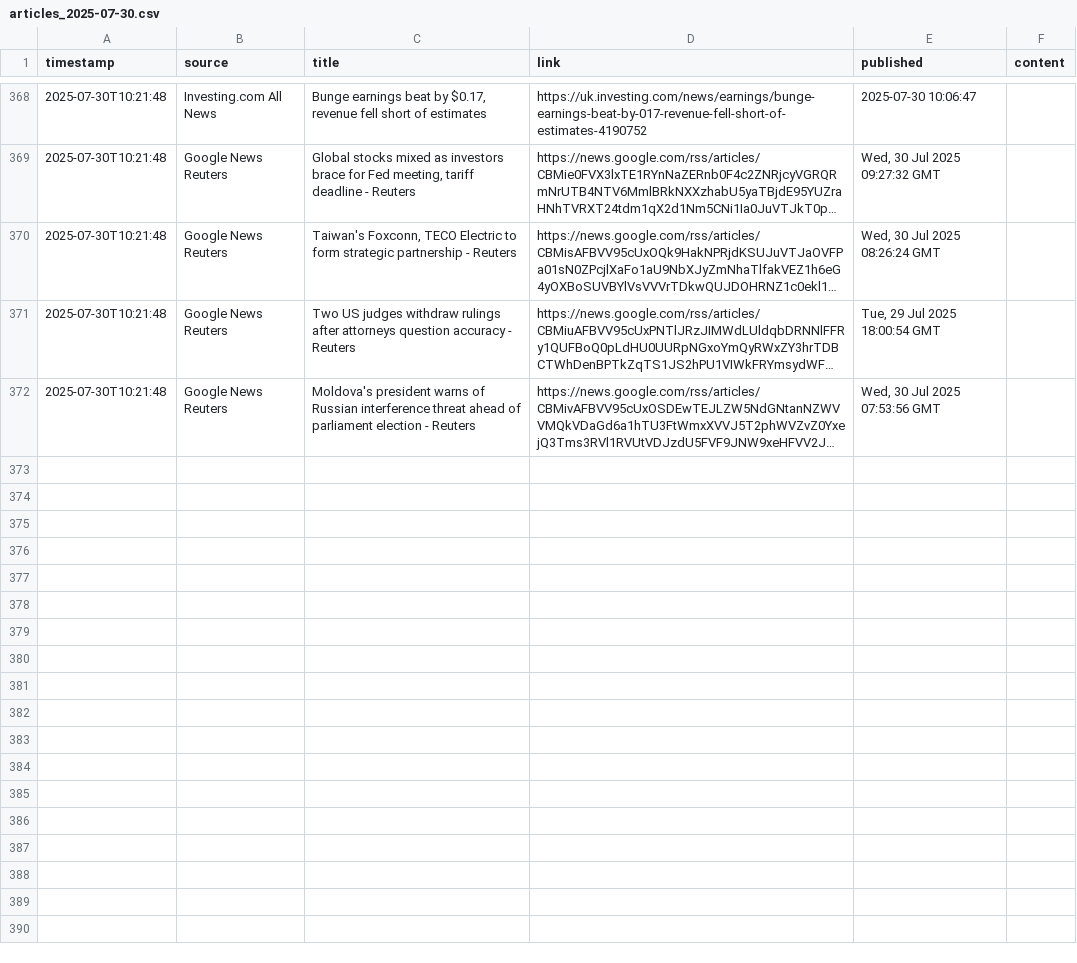
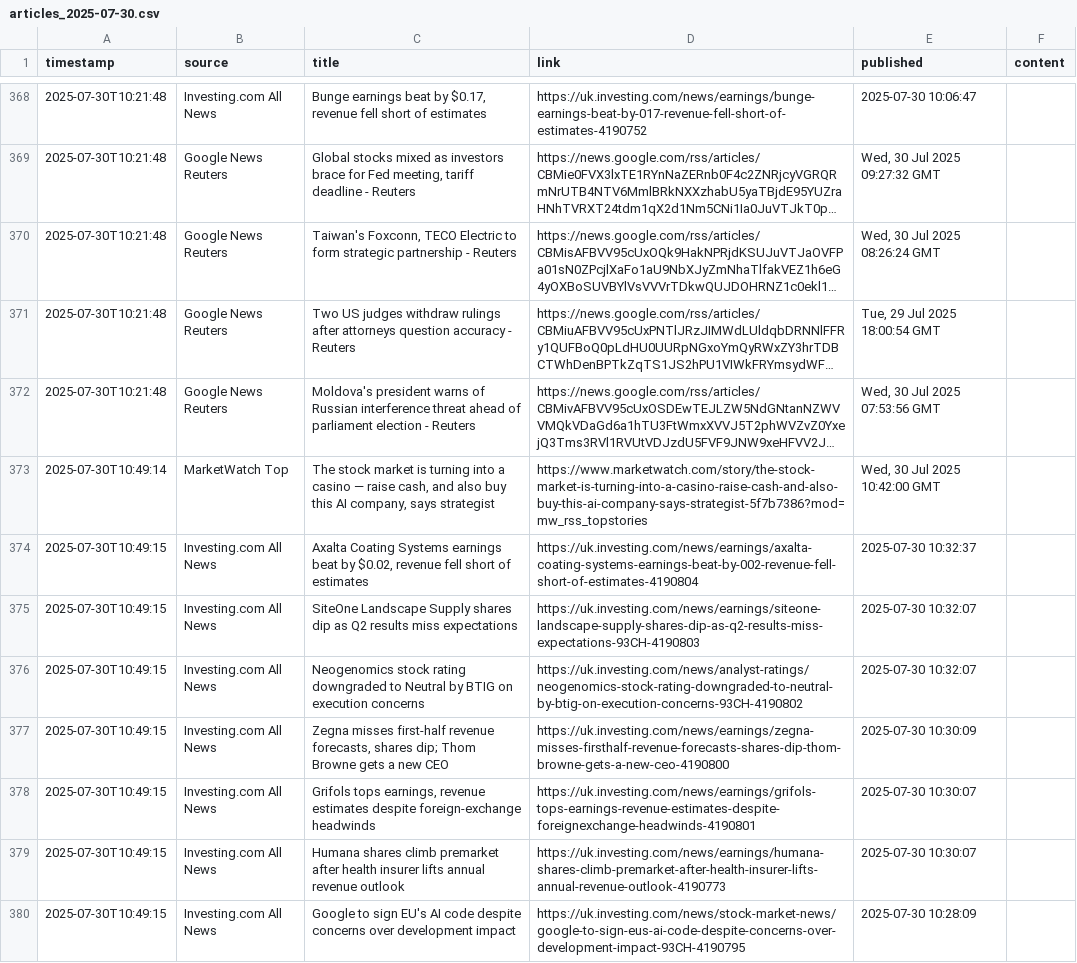
Before and after one commit to dr-macro/catalyst, a CSV file: data/articles_2025-07-30.csv, drawn as a sheet; only a part is shown, gaps mark what is left out; long unchanged cells end in …; the diff covers the shown part only; the diff names each change by its address in the sheet, - before the commit and + after, or states it on an @@ line.

```diff
--- a/data/articles_2025-07-30.csv
+++ b/data/articles_2025-07-30.csv
+row 373: 2025-07-30T10:49:14 | MarketWatch Top | The stock market is turning into a casino — raise cash, and also buy this AI company, says strategist | https://www.marketwatch.com/story/the-stock-market-is-turning-into-a-casino-raise-cash-and-also-buy-this-ai-company-says-strategist-5f7b7386?mod=mw_rss_topstories | Wed, 30 Jul 2025 10:42:00 GMT
+row 374: 2025-07-30T10:49:15 | Investing.com All News | Axalta Coating Systems earnings beat by $0.02, revenue fell short of estimates | https://uk.investing.com/news/earnings/axalta-coating-systems-earnings-beat-by-002-revenue-fell-short-of-estimates-4190804 | 2025-07-30 10:32:37
+row 375: 2025-07-30T10:49:15 | Investing.com All News | SiteOne Landscape Supply shares dip as Q2 results miss expectations | https://uk.investing.com/news/earnings/siteone-landscape-supply-shares-dip-as-q2-results-miss-expectations-93CH-4190803 | 2025-07-30 10:32:07
+row 376: 2025-07-30T10:49:15 | Investing.com All News | Neogenomics stock rating downgraded to Neutral by BTIG on execution concerns | https://uk.investing.com/news/analyst-ratings/neogenomics-stock-rating-downgraded-to-neutral-by-btig-on-execution-concerns-93CH-4190802 | 2025-07-30 10:32:07
+row 377: 2025-07-30T10:49:15 | Investing.com All News | Zegna misses first-half revenue forecasts, shares dip; Thom Browne gets a new CEO | https://uk.investing.com/news/earnings/zegna-misses-firsthalf-revenue-forecasts-shares-dip-thom-browne-gets-a-new-ceo-4190800 | 2025-07-30 10:30:09
+row 378: 2025-07-30T10:49:15 | Investing.com All News | Grifols tops earnings, revenue estimates despite foreign-exchange headwinds | https://uk.investing.com/news/earnings/grifols-tops-earnings-revenue-estimates-despite-foreignexchange-headwinds-4190801 | 2025-07-30 10:30:07
+row 379: 2025-07-30T10:49:15 | Investing.com All News | Humana shares climb premarket after health insurer lifts annual revenue outlook | https://uk.investing.com/news/earnings/humana-shares-climb-premarket-after-health-insurer-lifts-annual-revenue-outlook-4190773 | 2025-07-30 10:30:07
+row 380: 2025-07-30T10:49:15 | Investing.com All News | Google to sign EU's AI code despite concerns over development impact | https://uk.investing.com/news/stock-market-news/google-to-sign-eus-ai-code-despite-concerns-over-development-impact-93CH-4190795 | 2025-07-30 10:28:09
```
Also changed, not shown: 7 added rows elsewhere in this file.
